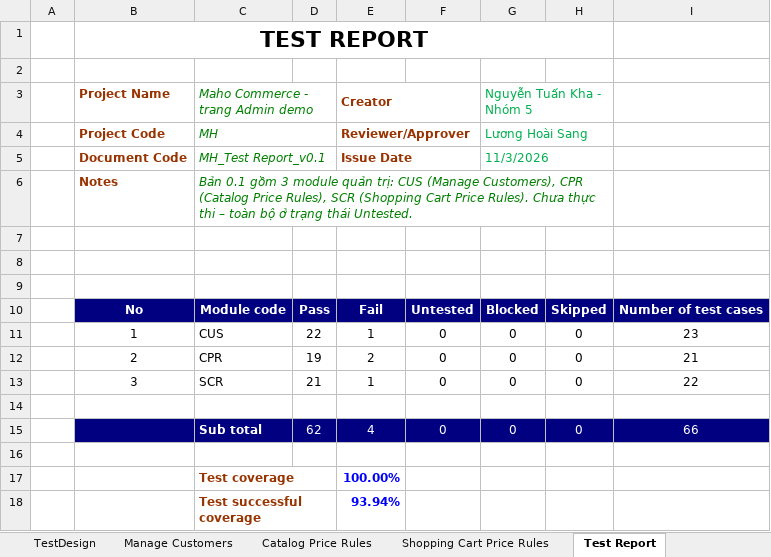
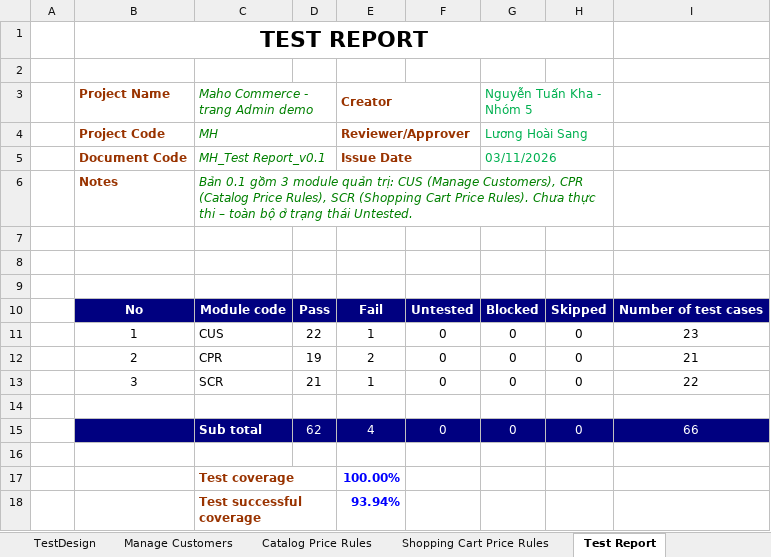
Before and after one commit to LastJuly05/Group05_SoftwareTesting_Maho, an Excel workbook: test-cases/Group05_23130141_NguyenTuanKha/Group05_23130141_NguyenTuanKha.xlsx, sheet Test Report, drawn as a sheet; values as stored, in another font and other column widths than the file's, no borders; charts and pictures not drawn; the diff names each change by its address in the sheet, - before the commit and + after, or states it on an @@ line.

```diff
--- a/test-cases/Group05_23130141_NguyenTuanKha/Group05_23130141_NguyenTuanKha.xlsx (sheet Test Report)
+++ b/test-cases/Group05_23130141_NguyenTuanKha/Group05_23130141_NguyenTuanKha.xlsx (sheet Test Report)
-G5: 11/3/2026
+G5: 03/11/2026
```
Also changed, not shown: sheet Cover, sheet TestDesign, charts or pictures.
